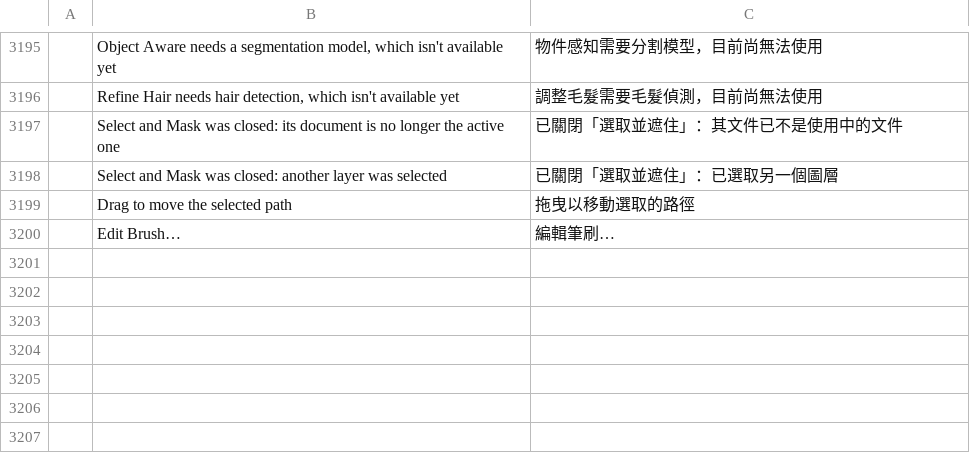
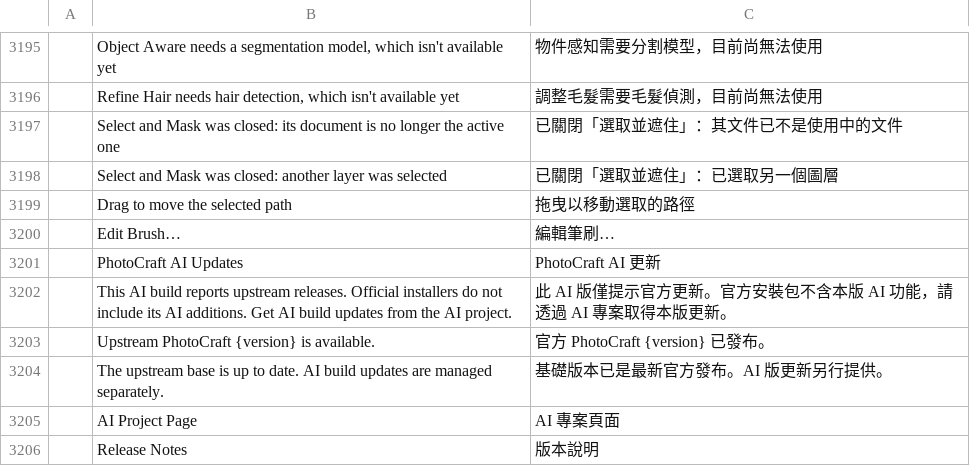
Before and after one commit to BLEZZ0102/photocraft-ai, a TSV file: crates/ui-egui/src/i18n/zh-hant.tsv, drawn as a sheet; only a part is shown, gaps mark what is left out; the diff names each change by its address in the sheet, - before the commit and + after, or states it on an @@ line.

```diff
--- a/crates/ui-egui/src/i18n/zh-hant.tsv
+++ b/crates/ui-egui/src/i18n/zh-hant.tsv
+row 3201:  | PhotoCraft AI Updates | PhotoCraft AI 更新
+row 3202:  | This AI build reports upstream releases. Official installers do not include its AI additions. Get AI build updates from the AI project. | 此 AI 版僅提示官方更新。官方安裝包不含本版 AI 功能，請透過 AI 專案取得本版更新。
+row 3203:  | Upstream PhotoCraft {version} is available. | 官方 PhotoCraft {version} 已發布。
+row 3204:  | The upstream base is up to date. AI build updates are managed separately. | 基礎版本已是最新官方發布。AI 版更新另行提供。
+row 3205:  | AI Project Page | AI 專案頁面
+row 3206:  | Release Notes | 版本說明
```
Also changed, not shown: crates/ui-egui/src/i18n/zh-hans.tsv, 6 other files.
